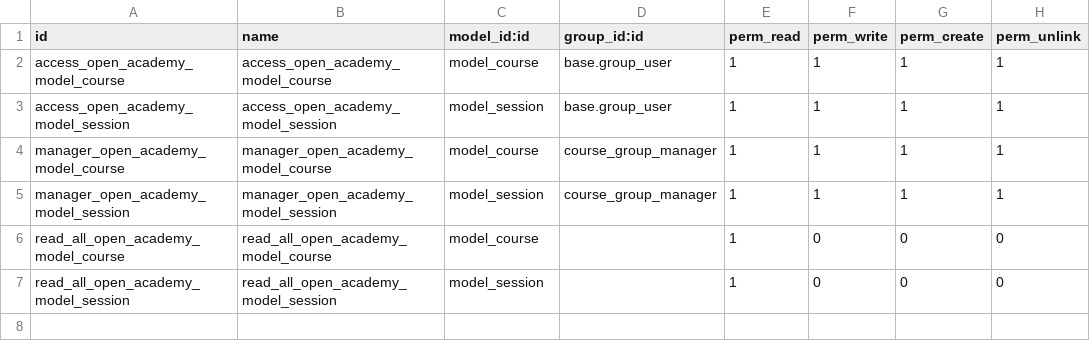
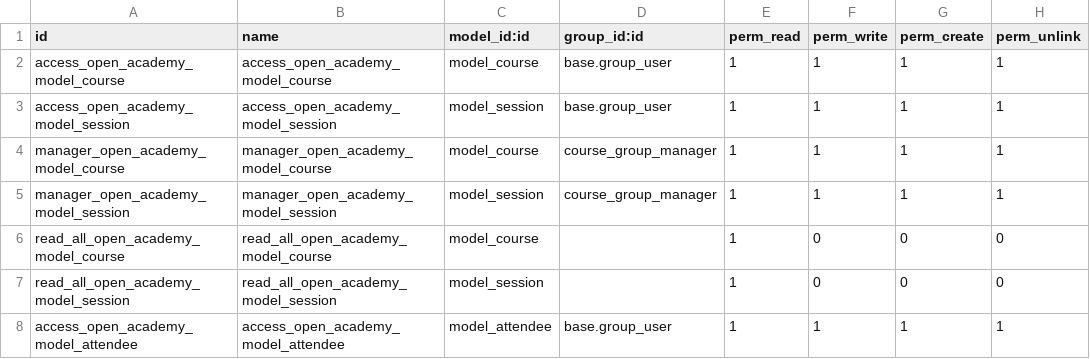
Before and after one commit to EmilioSerna/open_academy, a CSV file: open_academy/security/ir.model.access.csv, drawn as a sheet; the diff names each change by its address in the sheet, - before the commit and + after, or states it on an @@ line.

Commit message:
[ADD] open_academy: Attendee wizard creation T#59063
Added a wizard model to create attendees for a specific session.

```diff
--- a/open_academy/security/ir.model.access.csv
+++ b/open_academy/security/ir.model.access.csv
+row 8: access_open_academy_model_attendee | access_open_academy_model_attendee | model_attendee | base.group_user | 1 | 1 | 1 | 1
```
Also changed, not shown: 5 other files.
